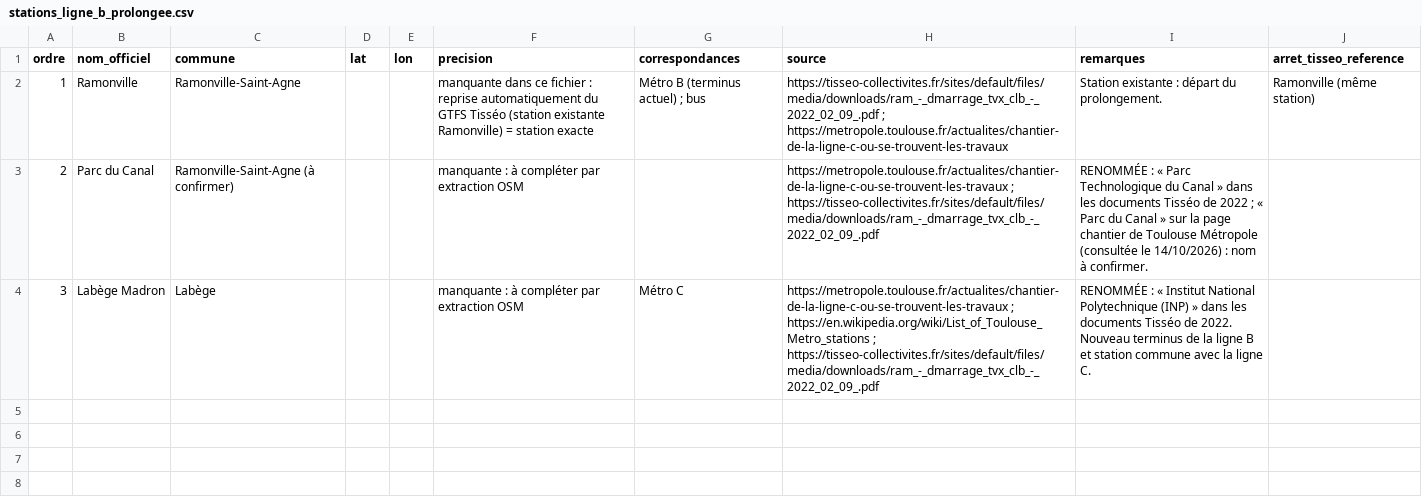
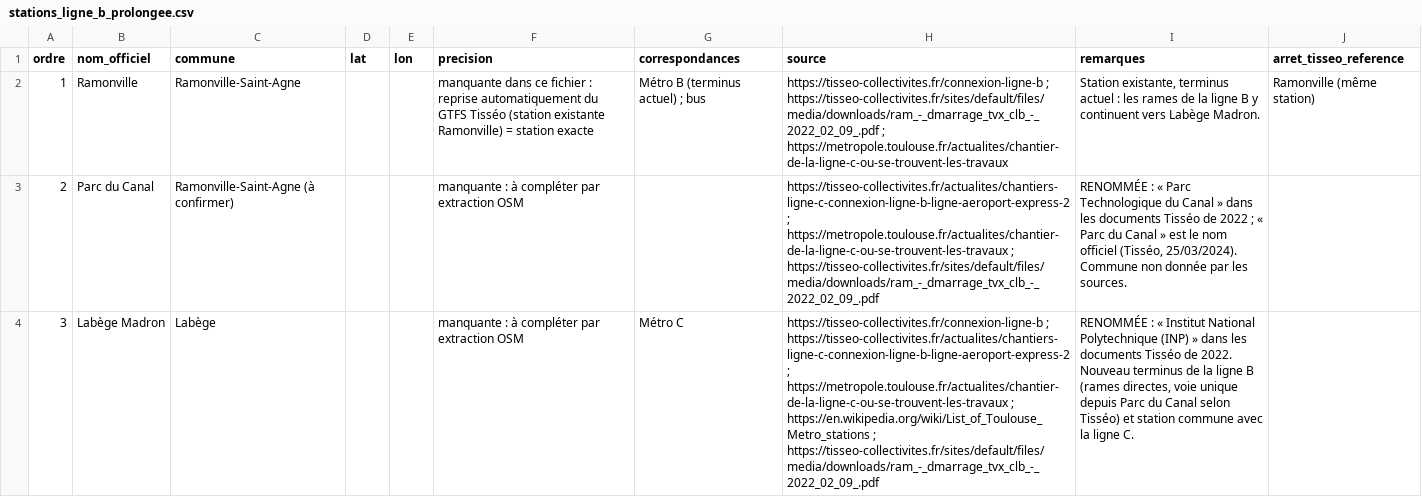
Before and after one commit to CyprienBethe/toulouse-demain, a CSV file: data/futur/stations_ligne_b_prolongee.csv, drawn as a sheet; the diff names each change by its address in the sheet, - before the commit and + after, or states it on an @@ line.

```diff
--- a/data/futur/stations_ligne_b_prolongee.csv
+++ b/data/futur/stations_ligne_b_prolongee.csv
-H2 (source): https://tisseo-collectivites.fr/sites/default/files/media/downloads/ram_-_dmarrage_tvx_clb_-_2022_02_09_.pdf ;…
+H2 (source): https://tisseo-collectivites.fr/connexion-ligne-b ; https://tisseo-collectivites.fr/sites/default/files/media/downloads/ram_-_dmarrage_tvx_clb_-_2022_02_09_.pdf ;…
-I2 (remarques): Station existante : départ du prolongement.
+I2 (remarques): Station existante, terminus actuel : les rames de la ligne B y continuent vers Labège Madron.
-H3 (source): https://metropole.toulouse.fr/actualites/chantier-de-la-ligne-c-ou-se-trouvent-les-travaux ;…
+H3 (source): https://tisseo-collectivites.fr/actualites/chantiers-ligne-c-connexion-ligne-b-ligne-aeroport-express-2 ; https://metropole.toulouse.fr/actualites/chantier-de-la-ligne-c-ou-se-trouvent-les-travaux ;…
-I3 (remarques): …Canal » sur la page chantier de Toulouse Métropole (consultée le 14/10/2026) : nom à confirmer.
+I3 (remarques): …Canal » est le nom officiel (Tisséo, 25/03/2024). Commune non donnée par les sources.
-H4 (source): https://metropole.toulouse.fr/actualites/chantier-de-la-ligne-c-ou-se-trouvent-les-travaux ;…
+H4 (source): https://tisseo-collectivites.fr/connexion-ligne-b ; https://tisseo-collectivites.fr/actualites/chantiers-ligne-c-connexion-ligne-b-ligne-aeroport-express-2 ; https://metropole.toulouse.fr/actualites/chantier-de-la-ligne-c-ou-se-trouvent-les-travaux ;…
-I4 (remarques): …ligne B et station…
+I4 (remarques): …ligne B (rames directes, voie unique depuis Parc du Canal selon Tisséo) et station…
```
Also changed, not shown: data/futur/stations_ligne_c.csv, 23 other files.
